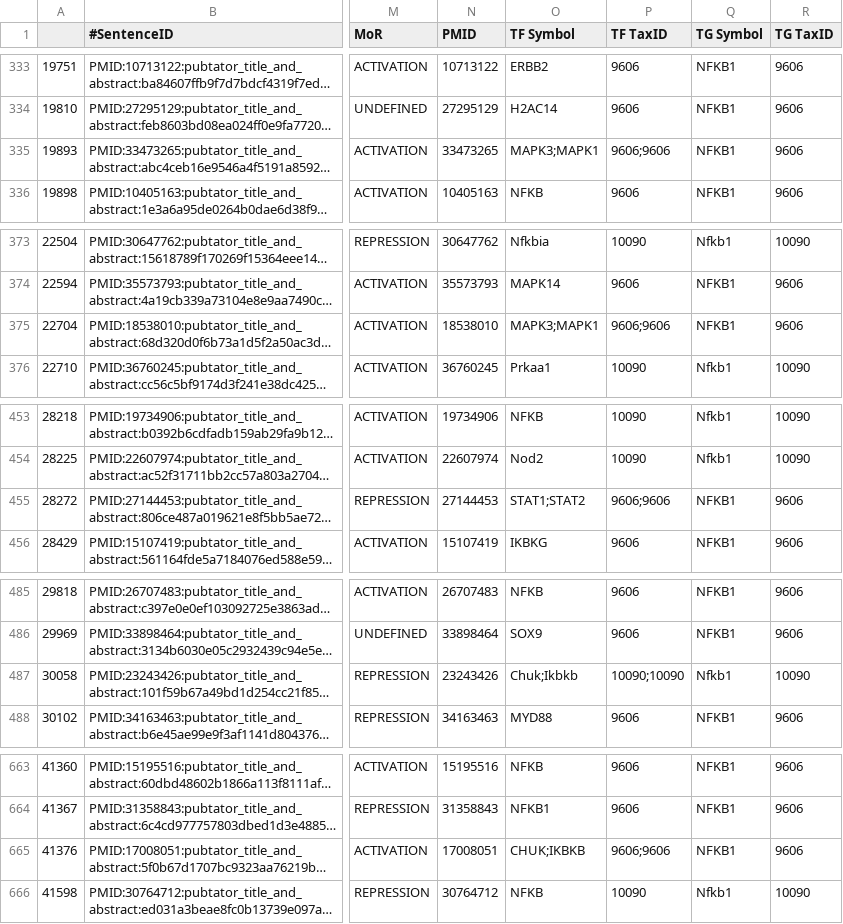
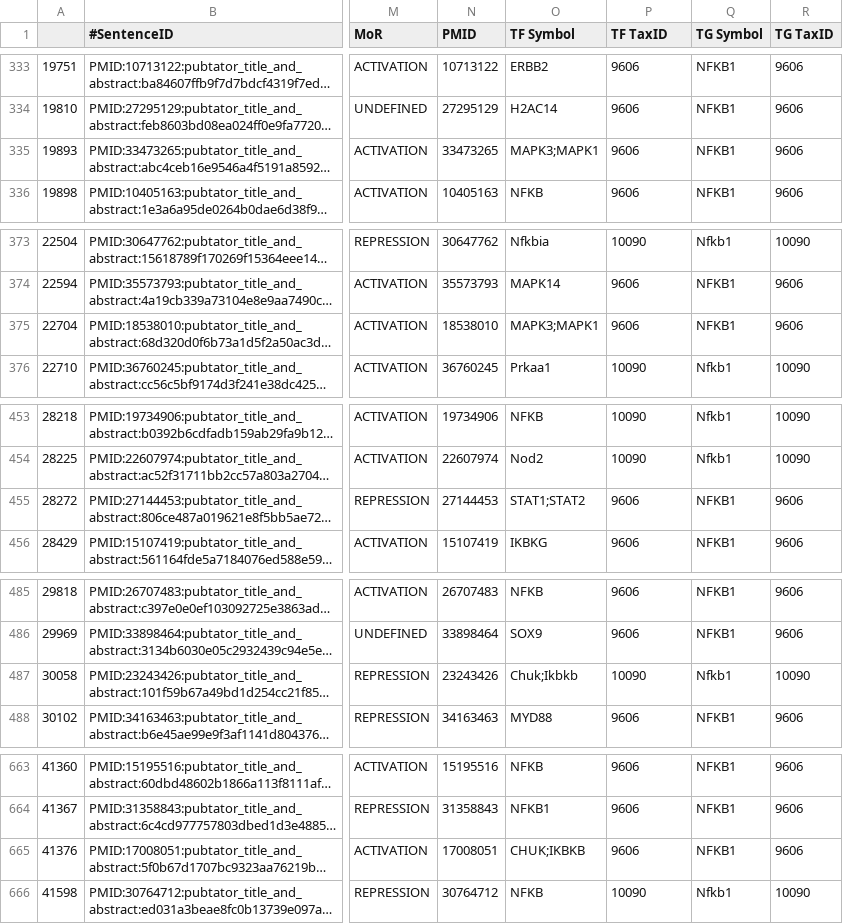
Before and after one commit to Rbbt-Workflows/ExTRI2, a TSV file: data/postprocessing/tables/NFKB_AP1_discarded_sents.tsv, drawn as a sheet; only a part is shown, gaps mark what is left out; long unchanged cells end in …; the diff covers the shown part only; the diff names each change by its address in the sheet, - before the commit and + after, or states it on an @@ line.

```diff
--- a/data/postprocessing/tables/NFKB_AP1_discarded_sents.tsv
+++ b/data/postprocessing/tables/NFKB_AP1_discarded_sents.tsv
-P335 (TF TaxID): 9606;9606
+P335 (TF TaxID): 9606
-P375 (TF TaxID): 9606;9606
+P375 (TF TaxID): 9606
-P455 (TF TaxID): 9606;9606
+P455 (TF TaxID): 9606
-P487 (TF TaxID): 10090;10090
+P487 (TF TaxID): 10090
-P665 (TF TaxID): 9606;9606
+P665 (TF TaxID): 9606
```
Also changed, not shown: 21 edited cells elsewhere in this file, 2 other files.
